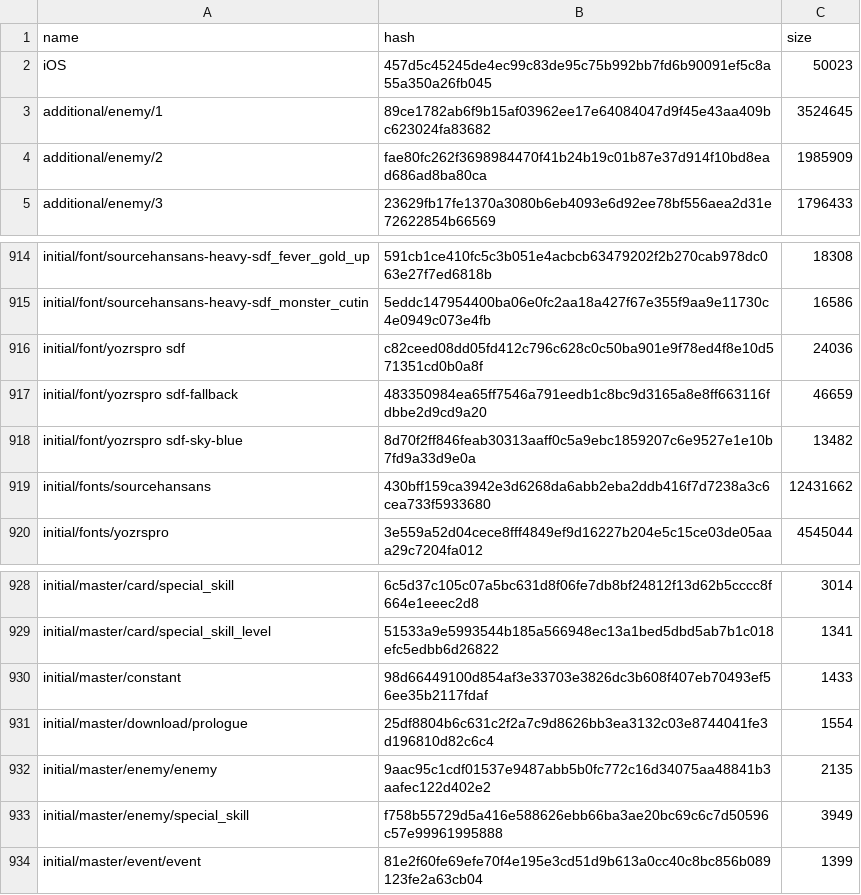
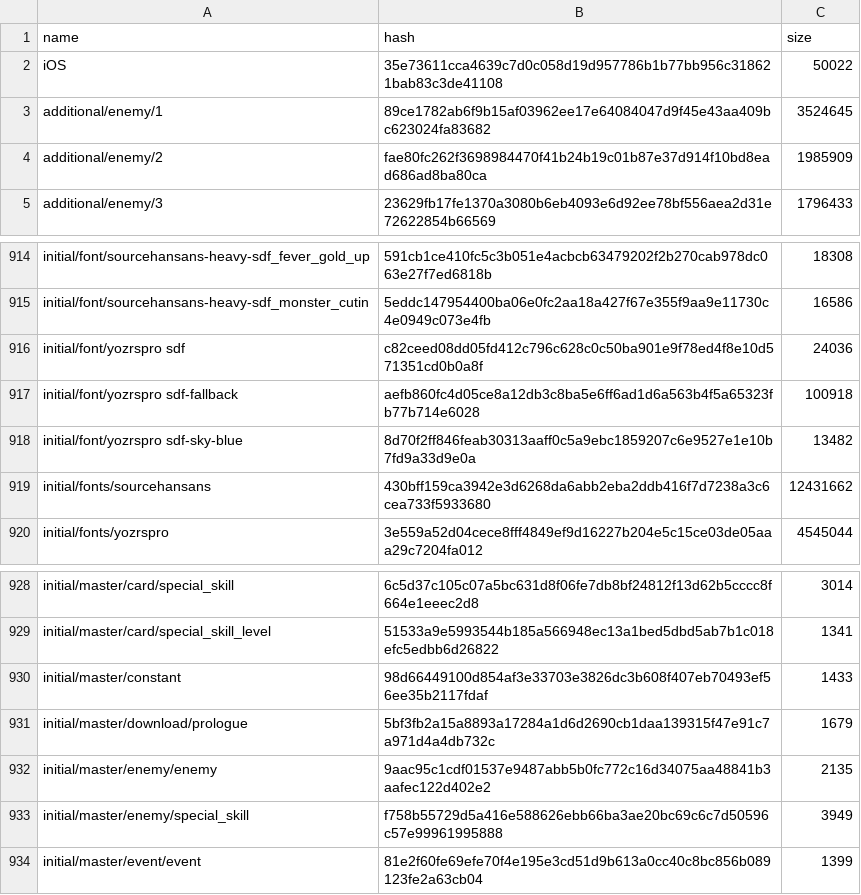
Before and after one commit to onederappli/AB_SF_iOS, a CSV file: 100/AssetBundleList.csv, drawn as a sheet; only a part is shown, gaps mark what is left out.

```diff
--- a/100/AssetBundleList.csv
+++ b/100/AssetBundleList.csv
@@ -1,3 +1,3 @@
 name,hash,size
-iOS,457d5c45245de4ec99c83de95c75b992bb7fd6b90091ef5c8a55a350a26fb045,50023
+iOS,35e73611cca4639c7d0c058d19d957786b1b77bb956c318621bab83c3de41108,50022
 additional/enemy/1,89ce1782ab6f9b15af03962ee17e64084047d9f45e43aa409bc623024fa83682,3524645
@@ -916,3 +916,3 @@ initial/font/sourcehansans-heavy-sdf_monster_cutin,5eddc147954400ba06e0fc2aa18a4
 initial/font/yozrspro sdf,c82ceed08dd05fd412c796c628c0c50ba901e9f78ed4f8e10d571351cd0b0a8f,24036
-initial/font/yozrspro sdf-fallback,483350984ea65ff7546a791eedb1c8bc9d3165a8e8ff663116fdbbe2d9cd9a20,46659
+initial/font/yozrspro sdf-fallback,aefb860fc4d05ce8a12db3c8ba5e6ff6ad1d6a563b4f5a65323fb77b714e6028,100918
 initial/font/yozrspro sdf-sky-blue,8d70f2ff846feab30313aaff0c5a9ebc1859207c6e9527e1e10b7fd9a33d9e0a,13482
@@ -930,3 +930,3 @@ initial/master/card/special_skill_level,51533a9e5993544b185a566948ec13a1bed5dbd5
 initial/master/constant,98d66449100d854af3e33703e3826dc3b608f407eb70493ef56ee35b2117fdaf,1433
-initial/master/download/prologue,25df8804b6c631c2f2a7c9d8626bb3ea3132c03e8744041fe3d196810d82c6c4,1554
+initial/master/download/prologue,5bf3fb2a15a8893a17284a1d6d2690cb1daa139315f47e91c7a971d4a4db732c,1679
 initial/master/enemy/enemy,9aac95c1cdf01537e9487abb5b0fc772c16d34075aa48841b3aafec122d402e2,2135
```
Also changed, not shown: 6 other files.
